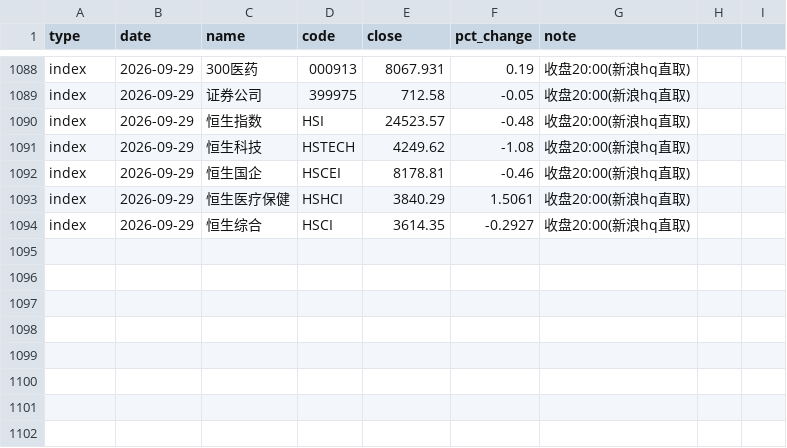
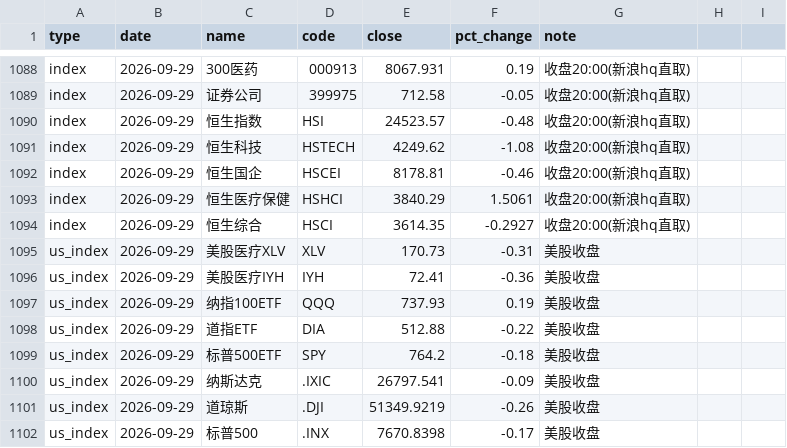
Before and after one commit to yangzai360/WealthHub, a CSV file: data/processed/history/indices.csv, drawn as a sheet; only a part is shown, gaps mark what is left out; the diff names each change by its address in the sheet, - before the commit and + after, or states it on an @@ line.

Commit message:
chore(daily): 2026-09-30 盘前档报告 + 数据链路（恒科 0.5% 纪律减仓预案）
- 日报: reports/daily/2026-09-30.md（一、盘前分析 · 国庆长假前最后一个交易日）
- 行情: fetch_preopen_20260930.py → indices.csv +8 / fund_nav.csv +3
- 修正: calc_fix_close_20260929.py → portfolio_close_20260929_fix.json（Δ -83.43 元，mv0_new+pnl 逐赛道 dev 0.00）
- 策略: calc_strategy_20260930.py → portfolio_preopen_20260930.json（新动作 0 / 待消化 QDII -154.60 元）
- 风险: risk_stats_preopen_20260930.py → 链路 -4.41%/38 日、夏普 -2.68、_fix 七件覆盖
- 新闻: 56 条（27 利多/17 利空/12 中性，均值强度 60.6）→ sentiment 56/56 全标注
- 事件: events_preopen_20260930.py → +56 条 / 回填 11 条（美股标普医药 XLV）/ 留空 56 条
- 知识库: 新增 §3.115a-d（_fix 基准字段/严格口径/档型③/跨市场日历）+ §3.114d 口径更正
- AGENTS.md: 坑清单 47→51 条（新增 48-51，更正 46）

```diff
--- a/data/processed/history/indices.csv
+++ b/data/processed/history/indices.csv
+row 1095: us_index | 2026-09-29 | 美股医疗XLV | XLV | 170.73 | -0.31 | 美股收盘
+row 1096: us_index | 2026-09-29 | 美股医疗IYH | IYH | 72.41 | -0.36 | 美股收盘
+row 1097: us_index | 2026-09-29 | 纳指100ETF | QQQ | 737.93 | 0.19 | 美股收盘
+row 1098: us_index | 2026-09-29 | 道指ETF | DIA | 512.88 | -0.22 | 美股收盘
+row 1099: us_index | 2026-09-29 | 标普500ETF | SPY | 764.2 | -0.18 | 美股收盘
+row 1100: us_index | 2026-09-29 | 纳斯达克 | .IXIC | 26797.541 | -0.09 | 美股收盘
+row 1101: us_index | 2026-09-29 | 道琼斯 | .DJI | 51349.9219 | -0.26 | 美股收盘
+row 1102: us_index | 2026-09-29 | 标普500 | .INX | 7670.8398 | -0.17 | 美股收盘
```
Also changed, not shown: data/processed/history/fund_nav.csv, 28 other files.
